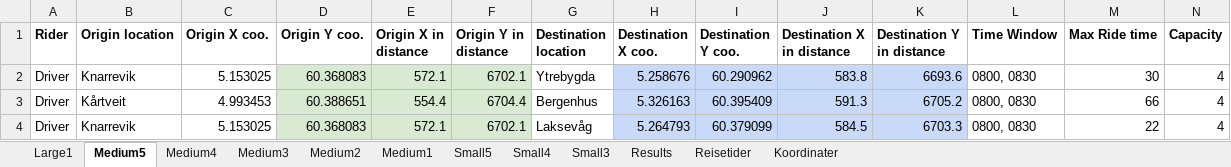
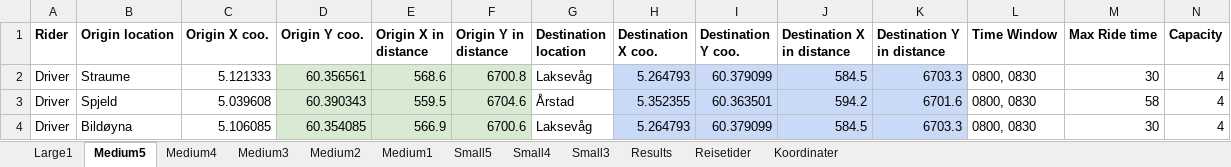
Before and after one commit to tonyyang1998/master2023, an Excel workbook: test_instance.xlsx, sheet Medium5, drawn as a sheet; only a part is shown; values as stored, in another font and other column widths than the file's, no borders; the diff covers the shown part only; the diff names each change by its address in the sheet, - before the commit and + after, or states it on an @@ line.

```diff
--- a/test_instance.xlsx (sheet Medium5)
+++ b/test_instance.xlsx (sheet Medium5)
-B2 (Origin location): Knarrevik
+B2 (Origin location): Straume
-C2 (Origin X coo.): 5.153025
+C2 (Origin X coo.): 5.121333
-D2 (Origin Y coo.): 60.368083
+D2 (Origin Y coo.): 60.356561
-E2 (Origin X in distance): 572.1
+E2 (Origin X in distance): 568.6
-F2 (Origin Y in distance): 6702.1
+F2 (Origin Y in distance): 6700.8
-G2 (Destination location): Ytrebygda
+G2 (Destination location): Laksevåg
-H2 (Destination X coo.): 5.258676
+H2 (Destination X coo.): 5.264793
-I2 (Destination Y coo.): 60.290962
+I2 (Destination Y coo.): 60.379099
-J2 (Destination X in distance): 583.8
+J2 (Destination X in distance): 584.5
-K2 (Destination Y in distance): 6693.6
+K2 (Destination Y in distance): 6703.3
-B3 (Origin location): Kårtveit
+B3 (Origin location): Spjeld
-C3 (Origin X coo.): 4.993453
+C3 (Origin X coo.): 5.039608
-D3 (Origin Y coo.): 60.388651
+D3 (Origin Y coo.): 60.390343
-E3 (Origin X in distance): 554.4
+E3 (Origin X in distance): 559.5
-F3 (Origin Y in distance): 6704.4
+F3 (Origin Y in distance): 6704.6
-G3 (Destination location): Bergenhus
+G3 (Destination location): Årstad
-H3 (Destination X coo.): 5.326163
+H3 (Destination X coo.): 5.352355
-I3 (Destination Y coo.): 60.395409
+I3 (Destination Y coo.): 60.363501
-J3 (Destination X in distance): 591.3
+J3 (Destination X in distance): 594.2
-K3 (Destination Y in distance): 6705.2
+K3 (Destination Y in distance): 6701.6
-M3 (Max Ride time): 66
+M3 (Max Ride time): 58
-B4 (Origin location): Knarrevik
+B4 (Origin location): Bildøyna
-C4 (Origin X coo.): 5.153025
+C4 (Origin X coo.): 5.106085
-D4 (Origin Y coo.): 60.368083
+D4 (Origin Y coo.): 60.354085
-E4 (Origin X in distance): 572.1
+E4 (Origin X in distance): 566.9
-F4 (Origin Y in distance): 6702.1
+F4 (Origin Y in distance): 6700.6
-M4 (Max Ride time): 22
+M4 (Max Ride time): 30
```
Also changed, not shown: 2 added rows, 2 removed rows and 195 edited cells elsewhere in this sheet, sheet Medium4, sheet Medium3, sheet Medium2, sheet Small4, sheet Medium1, sheet Small5, 2 more sheets, formulas that keep their value, 4 other files.
